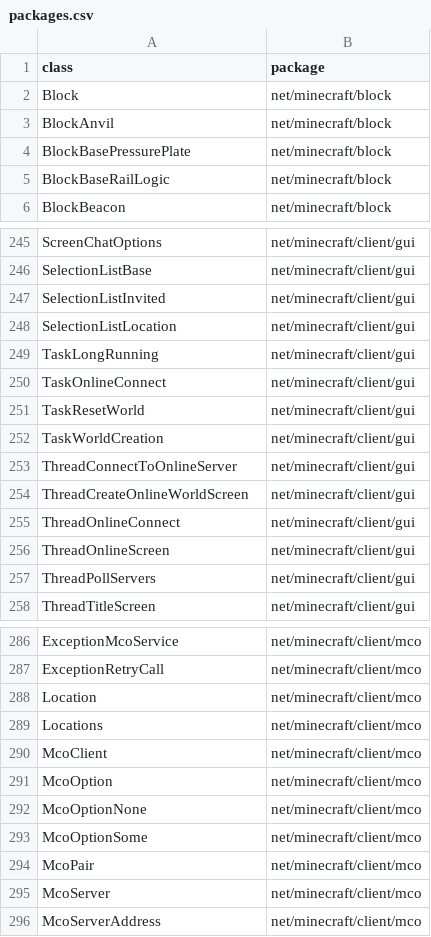
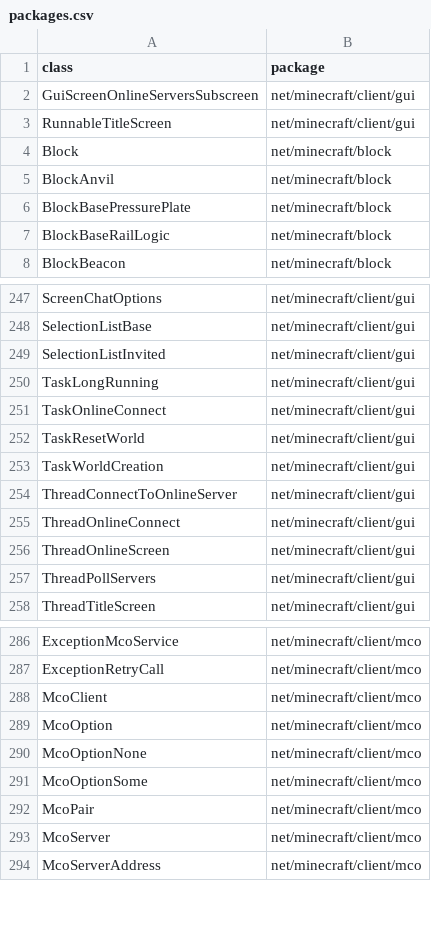
Before and after one commit to MinecraftForge/MinecraftForge, a CSV file: fml/conf/packages.csv, drawn as a sheet; only a part is shown, gaps mark what is left out.

```diff
--- a/fml/conf/packages.csv
+++ b/fml/conf/packages.csv
@@ -1,2 +1,4 @@
 class,package
+GuiScreenOnlineServersSubscreen,net/minecraft/client/gui
+RunnableTitleScreen,net/minecraft/client/gui
 Block,net/minecraft/block
@@ -247,3 +249,2 @@ SelectionListBase,net/minecraft/client/gui
 SelectionListInvited,net/minecraft/client/gui
-SelectionListLocation,net/minecraft/client/gui
 TaskLongRunning,net/minecraft/client/gui
@@ -253,3 +254,2 @@ TaskWorldCreation,net/minecraft/client/gui
 ThreadConnectToOnlineServer,net/minecraft/client/gui
-ThreadCreateOnlineWorldScreen,net/minecraft/client/gui
 ThreadOnlineConnect,net/minecraft/client/gui
@@ -287,4 +287,2 @@ ExceptionMcoService,net/minecraft/client/mco
 ExceptionRetryCall,net/minecraft/client/mco
-Location,net/minecraft/client/mco
-Locations,net/minecraft/client/mco
 McoClient,net/minecraft/client/mco
```
Also changed, not shown: fml/conf/fields.csv, fml/conf/methods.csv, 18 other files.
